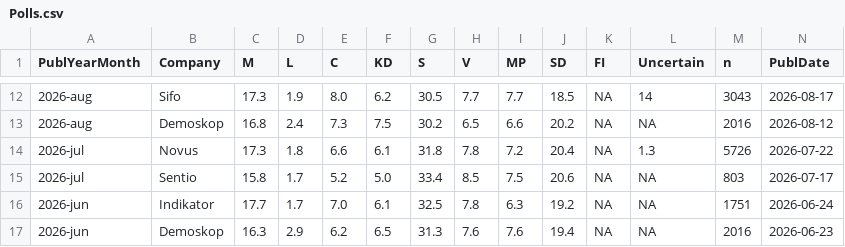
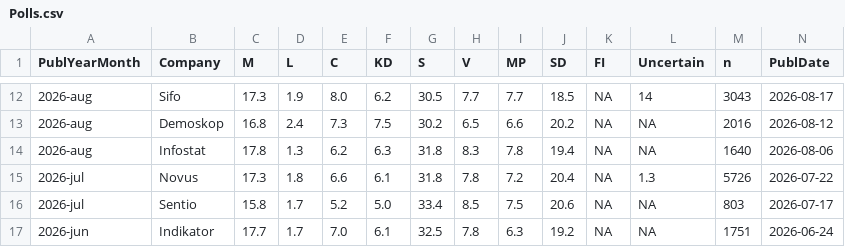
Before and after one commit to StaffanBetner/SwedishPolls, a CSV file: Data/Polls.csv, drawn as a sheet; only a part is shown, gaps mark what is left out; the shorter side is filled out with more unchanged rows; rows hold the shown columns only; the diff names each change by its address in the sheet, - before the commit and + after, or states it on an @@ line.

Commit message:
Add Infostat aug 2026

```diff
--- a/Data/Polls.csv
+++ b/Data/Polls.csv
+row 14: 2026-aug | Infostat | 17.8 | 1.3 | 6.2 | 6.3 | 31.8 | 8.3 | 7.8 | 19.4 | NA | NA | 1640 | 2026-08-06
```
